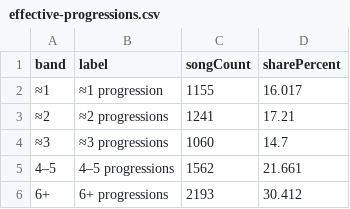
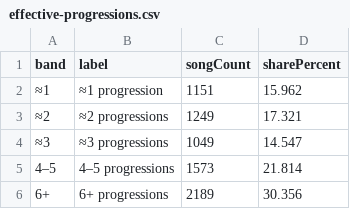
Before and after one commit to the-pudding/harmony, a CSV file: src/data/charts/effective-progressions.csv, drawn as a sheet.

```diff
--- a/src/data/charts/effective-progressions.csv
+++ b/src/data/charts/effective-progressions.csv
@@ -1,6 +1,6 @@
 band,label,songCount,sharePercent
-≈1,≈1 progression,1155,16.017
-≈2,≈2 progressions,1241,17.21
-≈3,≈3 progressions,1060,14.7
-4–5,4–5 progressions,1562,21.661
-6+,6+ progressions,2193,30.412
+≈1,≈1 progression,1151,15.962
+≈2,≈2 progressions,1249,17.321
+≈3,≈3 progressions,1049,14.547
+4–5,4–5 progressions,1573,21.814
+6+,6+ progressions,2189,30.356
```
Also changed, not shown: src/data/charts/top-progressions.csv, 2 other files.
